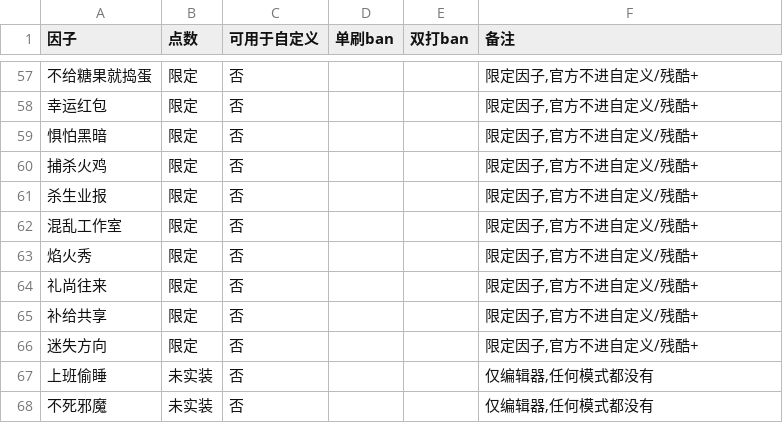
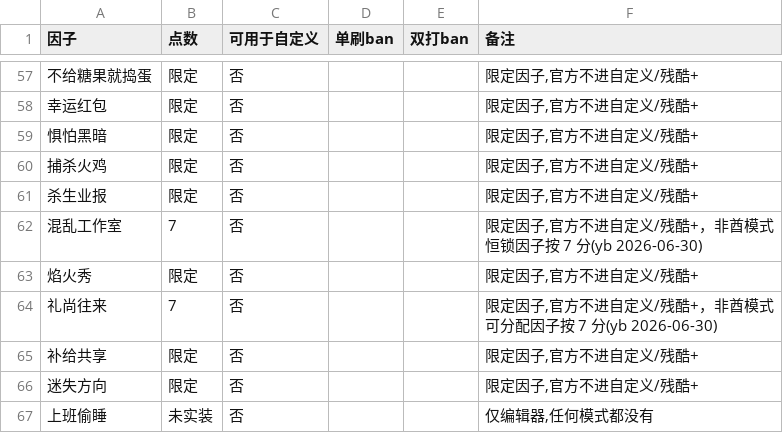
Before and after one commit to xxpp111/jijiebei, a CSV file: docs/因子点数配置.csv, drawn as a sheet; only a part is shown, gaps mark what is left out; the shorter side is filled out with more unchanged rows.

```diff
--- a/docs/因子点数配置.csv
+++ b/docs/因子点数配置.csv
@@ -61,5 +61,5 @@
 杀生业报,限定,否,,,"限定因子,官方不进自定义/残酷+"
-混乱工作室,限定,否,,,"限定因子,官方不进自定义/残酷+"
+混乱工作室,7,否,,,"限定因子,官方不进自定义/残酷+，非酋模式恒锁因子按 7 分(yb 2026-06-30)"
 焰火秀,限定,否,,,"限定因子,官方不进自定义/残酷+"
-礼尚往来,限定,否,,,"限定因子,官方不进自定义/残酷+"
+礼尚往来,7,否,,,"限定因子,官方不进自定义/残酷+，非酋模式可分配因子按 7 分(yb 2026-06-30)"
 补给共享,限定,否,,,"限定因子,官方不进自定义/残酷+"
```
Also changed, not shown: 4 other files.
